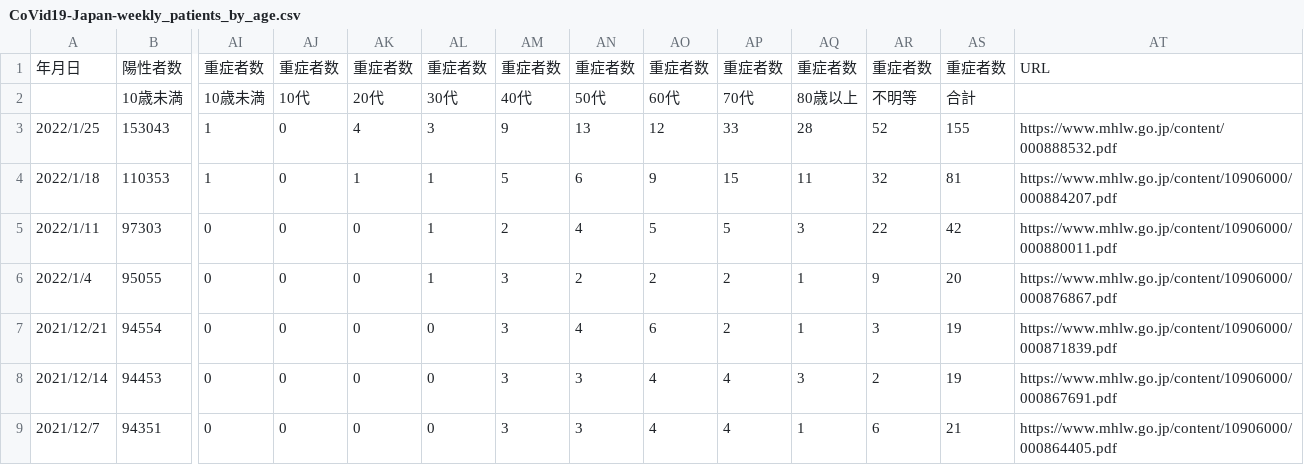
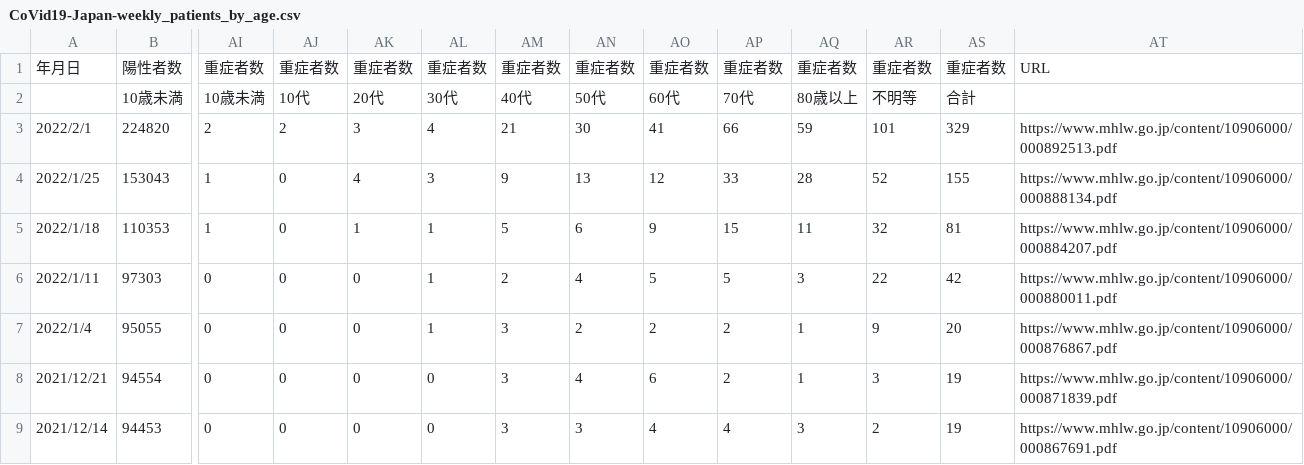
Before and after one commit to nagae/CoVid-19, a CSV file: data/CoVid19-Japan-weekly_patients_by_age.csv, drawn as a sheet; only a part is shown, gaps mark what is left out; the shorter side is filled out with more unchanged rows; addresses are those after the commit; rows hold the shown columns only; the diff names each change by its address in the sheet, - before the commit and + after, or states it on an @@ line.

Commit message:
Update CoVid19-Japan-weekly_patients_by_age.csv

```diff
--- a/data/CoVid19-Japan-weekly_patients_by_age.csv
+++ b/data/CoVid19-Japan-weekly_patients_by_age.csv
+row 3: 2022/2/1 | 224820 | 2 | 2 | 3 | 4 | 21 | 30 | 41 | 66 | 59 | 101 | 329 | https://www.mhlw.go.jp/content/10906000/000892513.pdf
-AT4: https://www.mhlw.go.jp/content/000888532.pdf
+AT4: https://www.mhlw.go.jp/content/10906000/000888134.pdf
```
